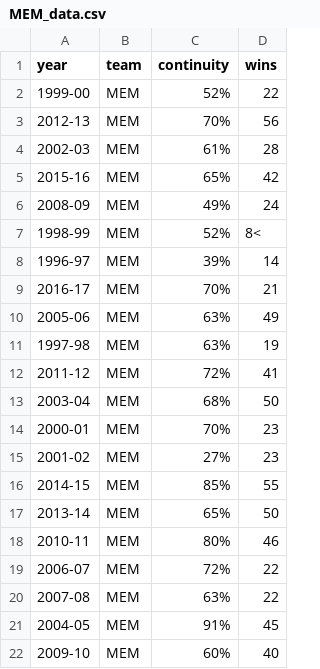
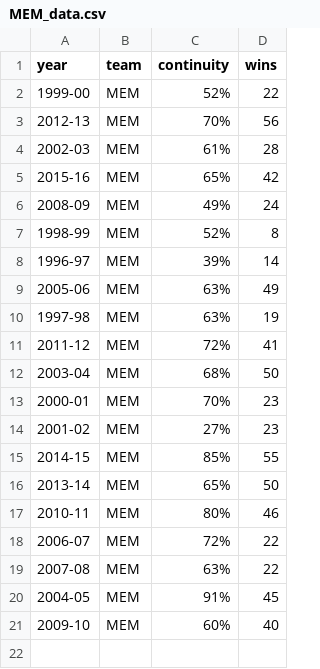
Before and after one commit to vishaalagartha/roster-continuity, a CSV file: MEM_data.csv (was data/MEM_data.csv), drawn as a sheet.

```diff
--- a/data/MEM_data.csv
+++ b/MEM_data.csv
@@ -6,5 +6,4 @@ year,team,continuity,wins
 2008-09,MEM,49%,24
-1998-99,MEM,52%,8<
+1998-99,MEM,52%,8
 1996-97,MEM,39%,14
-2016-17,MEM,70%,21
 2005-06,MEM,63%,49
```
Also changed, not shown: ATL_data.csv, BOS_data.csv, 56 other files.
